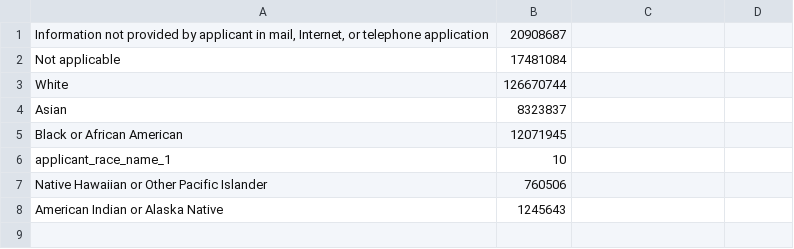
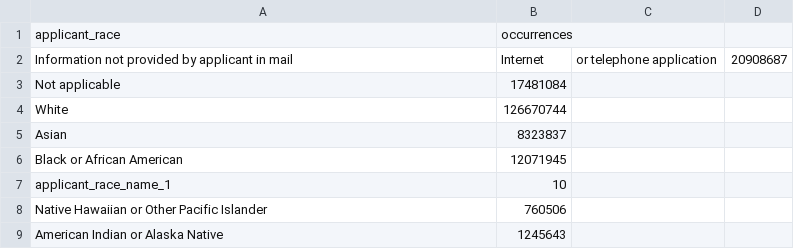
Before and after one commit to cody-joe-gilbert/SU19SparkClass, a CSV file: data/applicant_race.csv, drawn as a sheet; removed rows and columns are numbered as before the commit, all else as after; the diff names each change by its address in the sheet, - before the commit and + after, or states it on an @@ line.

Commit message:
Update applicant_race.csv

```diff
--- a/data/applicant_race.csv
+++ b/data/applicant_race.csv
-row 1: Information not provided by applicant in mail, Internet, or telephone application | 20908687
+row 1: applicant_race | occurrences
+row 2: Information not provided by applicant in mail | Internet | or telephone application | 20908687
```
